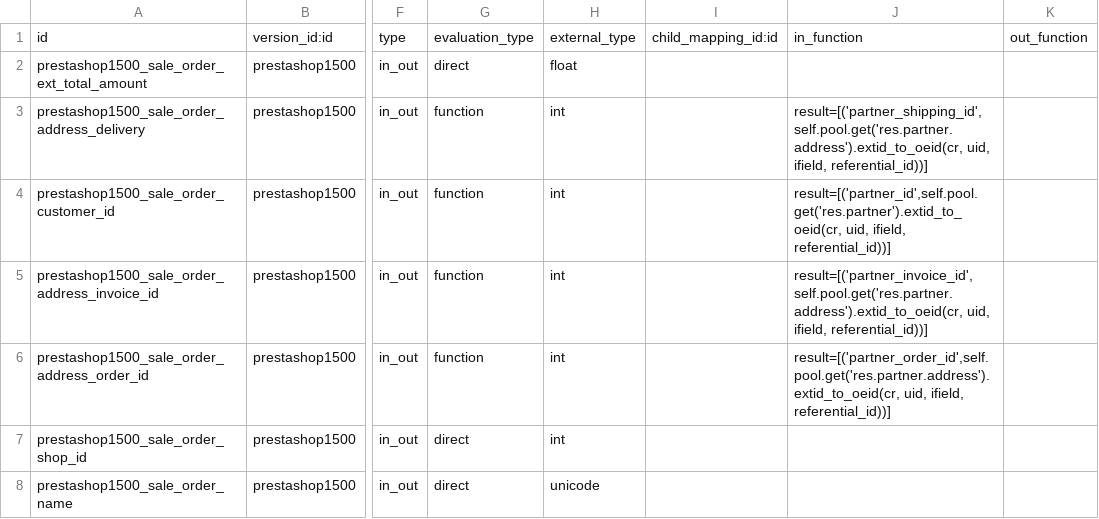
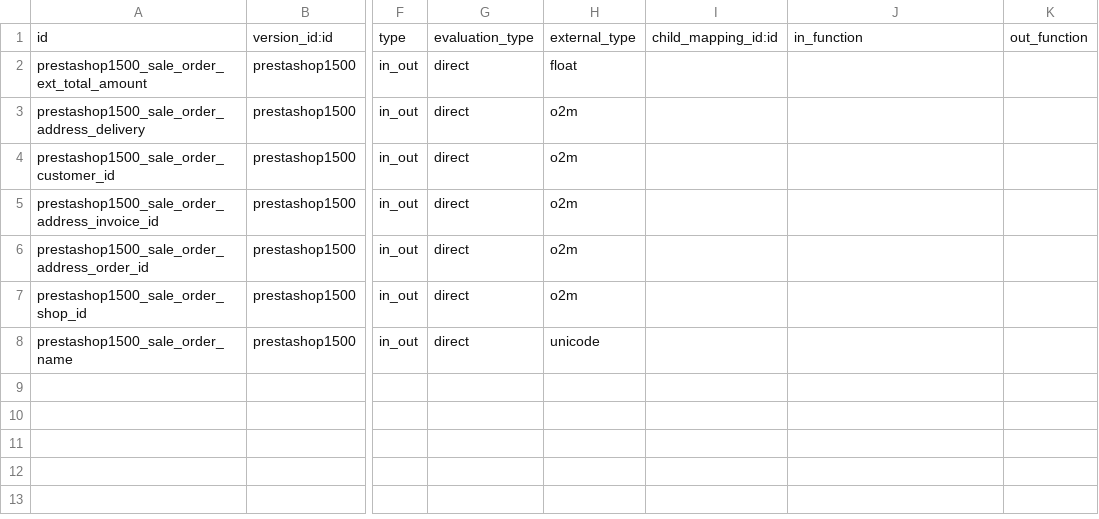
Before and after one commit to xrg/prestashoperpconnect, a CSV file: prestashoperpconnect/settings/1.5.0.0/sale.order/external.mappinglines.template.csv, drawn as a sheet; only a part is shown, gaps mark what is left out; the diff names each change by its address in the sheet, - before the commit and + after, or states it on an @@ line.

Commit message:
[REF] refactor code due to the change in base_external_referentials

```diff
--- a/prestashoperpconnect/settings/1.5.0.0/sale.order/external.mappinglines.template.csv
+++ b/prestashoperpconnect/settings/1.5.0.0/sale.order/external.mappinglines.template.csv
-G3:G6: function
+G3:G6: direct
-H3:H7: int
+H3:H7: o2m
-J3: result=[('partner_shipping_id',self.pool.get('res.partner.address').extid_to_oeid(cr, uid, ifield, referential_id))]
+J3: (empty)
-J4: result=[('partner_id',self.pool.get('res.partner').extid_to_oeid(cr, uid, ifield, referential_id))]
+J4: (empty)
-J5: result=[('partner_invoice_id',self.pool.get('res.partner.address').extid_to_oeid(cr, uid, ifield, referential_id))]
+J5: (empty)
-J6: result=[('partner_order_id',self.pool.get('res.partner.address').extid_to_oeid(cr, uid, ifield, referential_id))]
+J6: (empty)
```
Also changed, not shown: prestashoperpconnect/settings/1.5.0.0/external.shop.group/external.mappinglines.template.csv, prestashoperpconnect/settings/1.5.0.0/product.product/external.mappinglines.template.csv, 5 other files.
